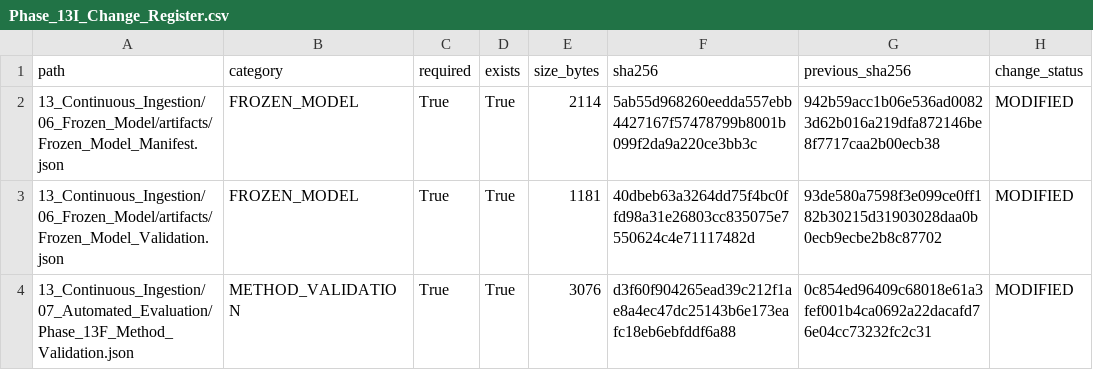
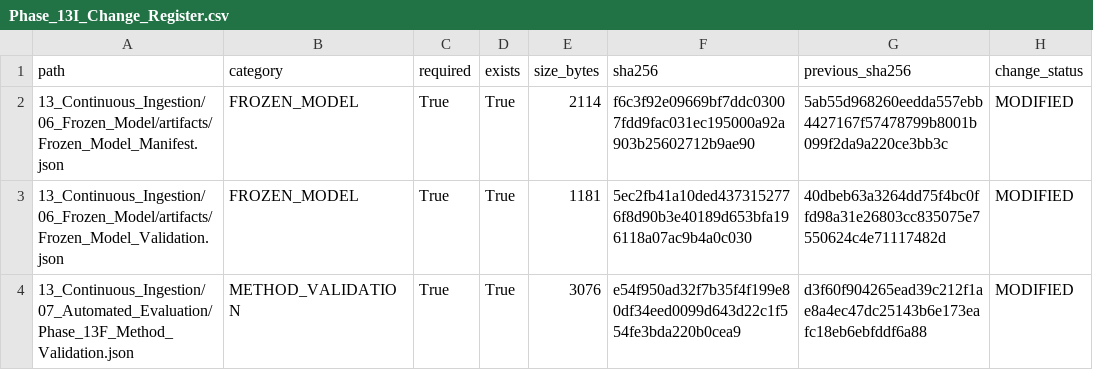
Before and after one commit to Shash-ai/Semiconductor-Credit-Risk-ML, a CSV file: 13_Continuous_Ingestion/08_Governance/Phase_13I_Change_Register.csv, drawn as a sheet.

```diff
--- a/13_Continuous_Ingestion/08_Governance/Phase_13I_Change_Register.csv
+++ b/13_Continuous_Ingestion/08_Governance/Phase_13I_Change_Register.csv
@@ -1,4 +1,4 @@
 path,category,required,exists,size_bytes,sha256,previous_sha256,change_status
-13_Continuous_Ingestion/06_Frozen_Model/artifacts/Frozen_Model_Manifest.json,FROZEN_MODEL,True,True,2114,5ab55d968260eedda557ebb4427167f57478799b8001b099f2da9a220ce3bb3c,942b59acc1b06e536ad00823d62b016a219dfa872146be8f7717caa2b00ecb38,MODIFIED
-13_Continuous_Ingestion/06_Frozen_Model/artifacts/Frozen_Model_Validation.json,FROZEN_MODEL,True,True,1181,40dbeb63a3264dd75f4bc0ffd98a31e26803cc835075e7550624c4e71117482d,93de580a7598f3e099ce0ff182b30215d31903028daa0b0ecb9ecbe2b8c87702,MODIFIED
-13_Continuous_Ingestion/07_Automated_Evaluation/Phase_13F_Method_Validation.json,METHOD_VALIDATION,True,True,3076,d3f60f904265ead39c212f1ae8a4ec47dc25143b6e173eafc18eb6ebfddf6a88,0c854ed96409c68018e61a3fef001b4ca0692a22dacafd76e04cc73232fc2c31,MODIFIED
+13_Continuous_Ingestion/06_Frozen_Model/artifacts/Frozen_Model_Manifest.json,FROZEN_MODEL,True,True,2114,f6c3f92e09669bf7ddc03007fdd9fac031ec195000a92a903b25602712b9ae90,5ab55d968260eedda557ebb4427167f57478799b8001b099f2da9a220ce3bb3c,MODIFIED
+13_Continuous_Ingestion/06_Frozen_Model/artifacts/Frozen_Model_Validation.json,FROZEN_MODEL,True,True,1181,5ec2fb41a10ded4373152776f8d90b3e40189d653bfa196118a07ac9b4a0c030,40dbeb63a3264dd75f4bc0ffd98a31e26803cc835075e7550624c4e71117482d,MODIFIED
+13_Continuous_Ingestion/07_Automated_Evaluation/Phase_13F_Method_Validation.json,METHOD_VALIDATION,True,True,3076,e54f950ad32f7b35f4f199e80df34eed0099d643d22c1f554fe3bda220b0cea9,d3f60f904265ead39c212f1ae8a4ec47dc25143b6e173eafc18eb6ebfddf6a88,MODIFIED
```
Also changed, not shown: 13_Continuous_Ingestion/08_Governance/Phase_13I_Artifact_Hashes.csv, 10 other files.
